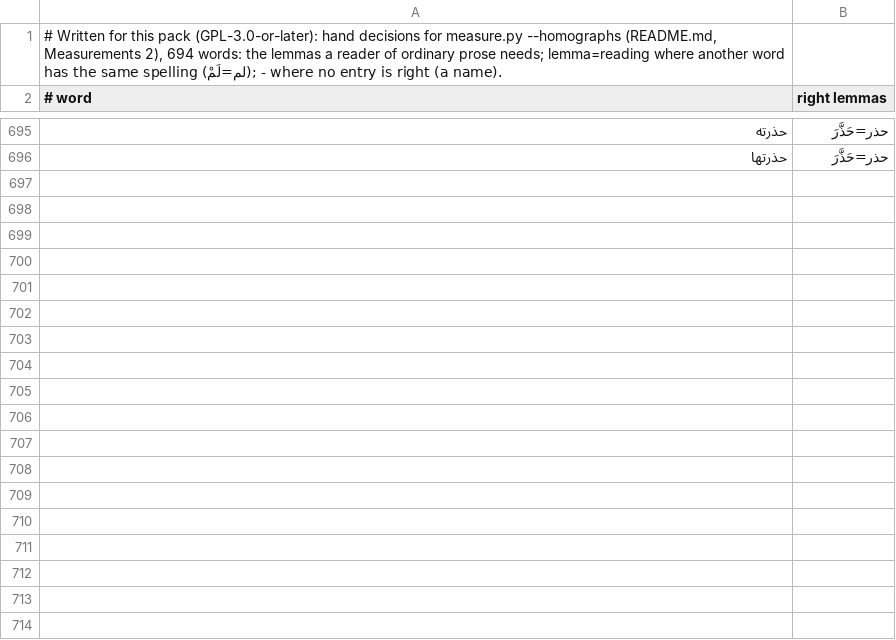
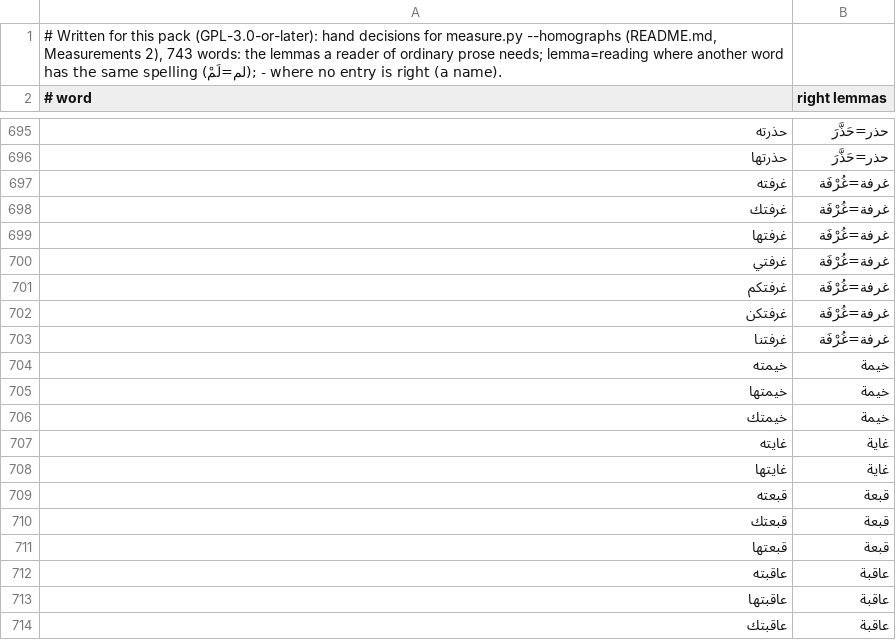
Before and after one commit to bee-san/hoshidicts, a TSV file: languages/ar/sources/homographs.tsv, drawn as a sheet; only a part is shown, gaps mark what is left out; the diff covers the shown part only.

```diff
--- a/languages/ar/sources/homographs.tsv
+++ b/languages/ar/sources/homographs.tsv
@@ -1,2 +1,2 @@
-# Written for this pack (GPL-3.0-or-later): hand decisions for measure.py --homographs (README.md, Measurements 2), 694 words: the lemmas a reader of ordinary prose needs; lemma=reading where another word has the same spelling (لم=لَمْ); - where no entry is right (a name).
+# Written for this pack (GPL-3.0-or-later): hand decisions for measure.py --homographs (README.md, Measurements 2), 743 words: the lemmas a reader of ordinary prose needs; lemma=reading where another word has the same spelling (لم=لَمْ); - where no entry is right (a name).
 # word	right lemmas
@@ -696 +696,19 @@
 حذرتها	حذر=حَذَّرَ
+غرفته	غرفة=غُرْفَة
+غرفتك	غرفة=غُرْفَة
+غرفتها	غرفة=غُرْفَة
+غرفتي	غرفة=غُرْفَة
+غرفتكم	غرفة=غُرْفَة
+غرفتكن	غرفة=غُرْفَة
+غرفتنا	غرفة=غُرْفَة
+خيمته	خيمة
+خيمتها	خيمة
+خيمتك	خيمة
+غايته	غاية
+غايتها	غاية
+قبعته	قبعة
+قبعتك	قبعة
+قبعتها	قبعة
+عاقبته	عاقبة
+عاقبتها	عاقبة
+عاقبتك	عاقبة
```
Also changed, not shown: 31 added rows elsewhere in this file, languages/ar/sources/hand/frequent.tsv, 7 other files.
